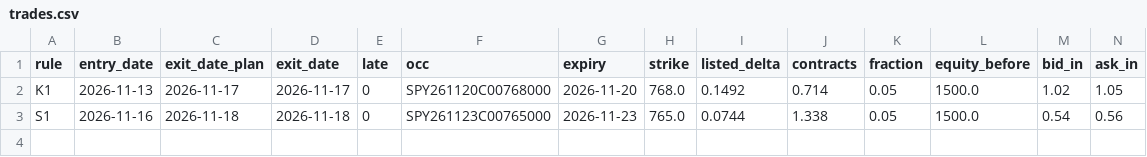
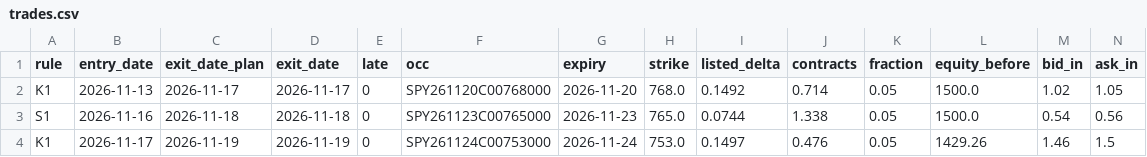
Before and after one commit to samedame/dip-call, a CSV file: ledger/trades.csv, drawn as a sheet; only a part is shown; rows hold the shown columns only; the diff names each change by its address in the sheet, - before the commit and + after, or states it on an @@ line.

Commit message:
dip-bot: ledger update (run 44612706946)

```diff
--- a/ledger/trades.csv
+++ b/ledger/trades.csv
+row 4: K1 | 2026-11-17 | 2026-11-19 | 2026-11-19 | 0 | SPY261124C00753000 | 2026-11-24 | 753.0 | 0.1497 | 0.476 | 0.05 | 1429.26 | 1.46 | 1.5
```
Also changed, not shown: 1 other file.
